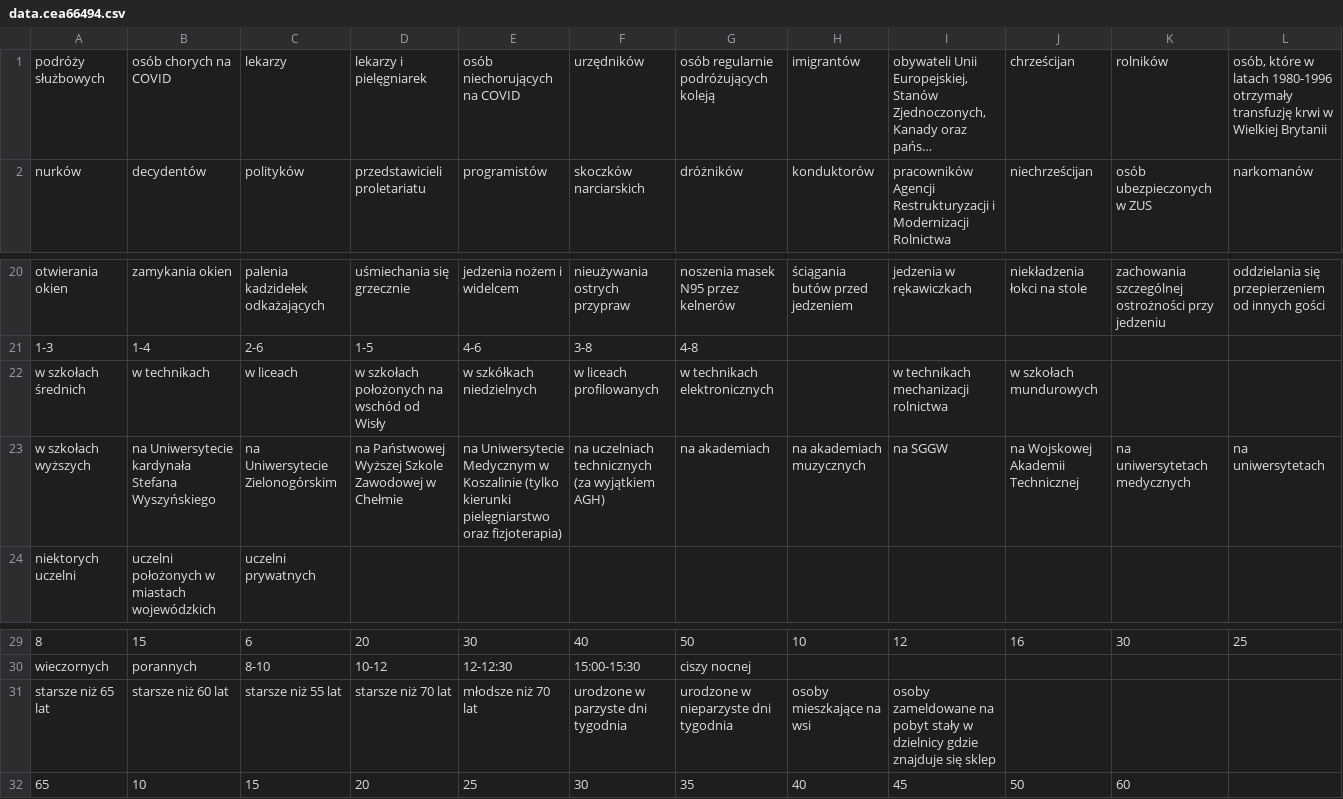
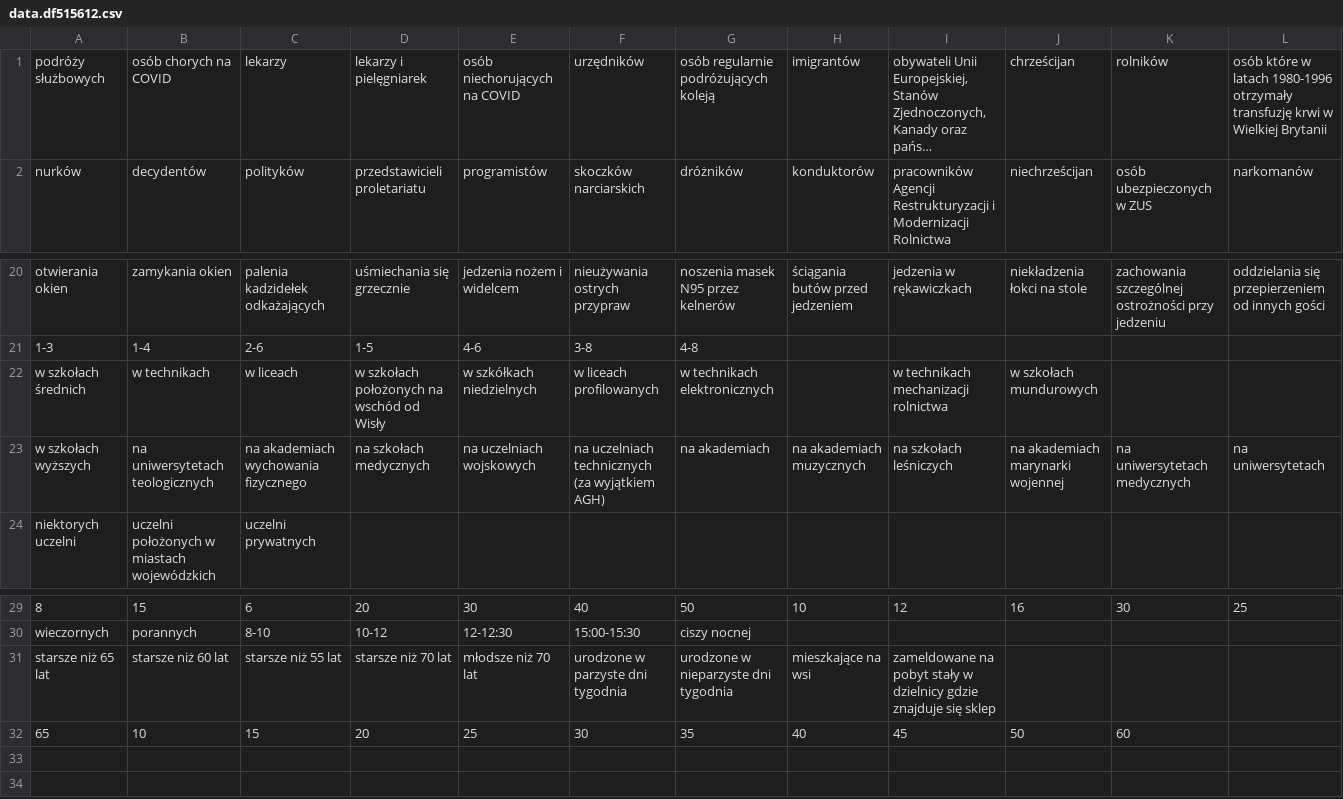
Before and after one commit to 808-Squad/koronawirus.lol, a CSV file: static/media/data.df515612.csv (was static/media/data.cea66494.csv), drawn as a sheet; only a part is shown, gaps mark what is left out; long unchanged cells end in …; the diff names each change by its address in the sheet, - before the commit and + after, or states it on an @@ line.

```diff
--- a/static/media/data.cea66494.csv
+++ b/static/media/data.df515612.csv
-L1: osób, które w…
+L1: osób które w…
-B23: na Uniwersytecie kardynała Stefana Wyszyńskiego
+B23: na uniwersytetach teologicznych
-C23: na Uniwersytecie Zielonogórskim
+C23: na akademiach wychowania fizycznego
-D23: na Państwowej Wyższej Szkole Zawodowej w Chełmie
+D23: na szkołach medycznych
-E23: na Uniwersytecie Medycznym w Koszalinie (tylko kierunki pielęgniarstwo oraz fizjoterapia)
+E23: na uczelniach wojskowych
-I23: na SGGW
+I23: na szkołach leśniczych
-J23: na Wojskowej Akademii Technicznej
+J23: na akademiach marynarki wojennej
-H31: osoby mieszkające na wsi
+H31: mieszkające na wsi
-I31: osoby zameldowane na…
+I31: zameldowane na…
```
Also changed, not shown: 7 other files.
